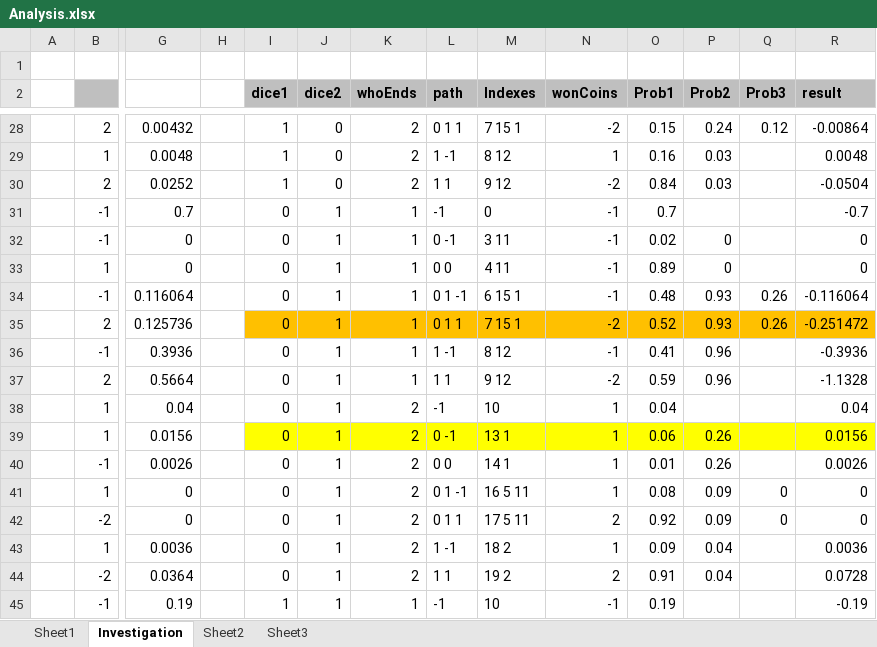
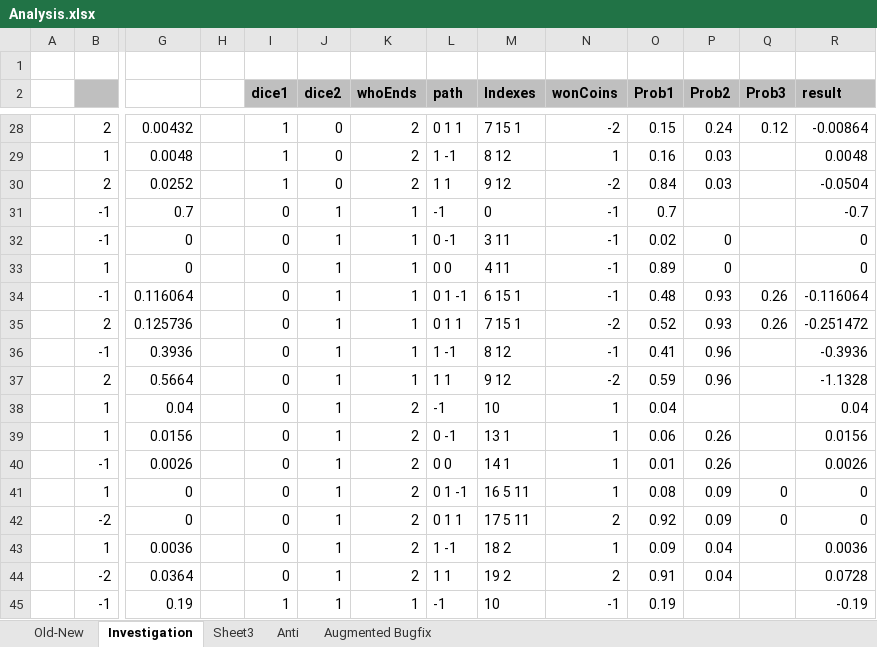
Before and after one commit to ramunas-2/Pirmas-Blynas, an Excel workbook: Probability/Analysis.xlsx, sheet Investigation, drawn as a sheet; only a part is shown, gaps mark what is left out; values as stored, in another font and other column widths than the file's, no borders; the diff names each change by its address in the sheet, - before the commit and + after, or states it on an @@ line.

```diff
--- a/Probability/Analysis.xlsx (sheet Investigation)
+++ b/Probability/Analysis.xlsx (sheet Investigation)
-sheet tab: Sheet1
+sheet tab: Old-New
-sheet tab: Sheet2
+sheet tab: Anti
+sheet tab: Augmented Bugfix
-I35:R35 fill: #FFC000
+I35:R35 fill: none
-I39:R39 fill: #FFFF00
+I39:R39 fill: none
```
Also changed, not shown: 6 other files.
